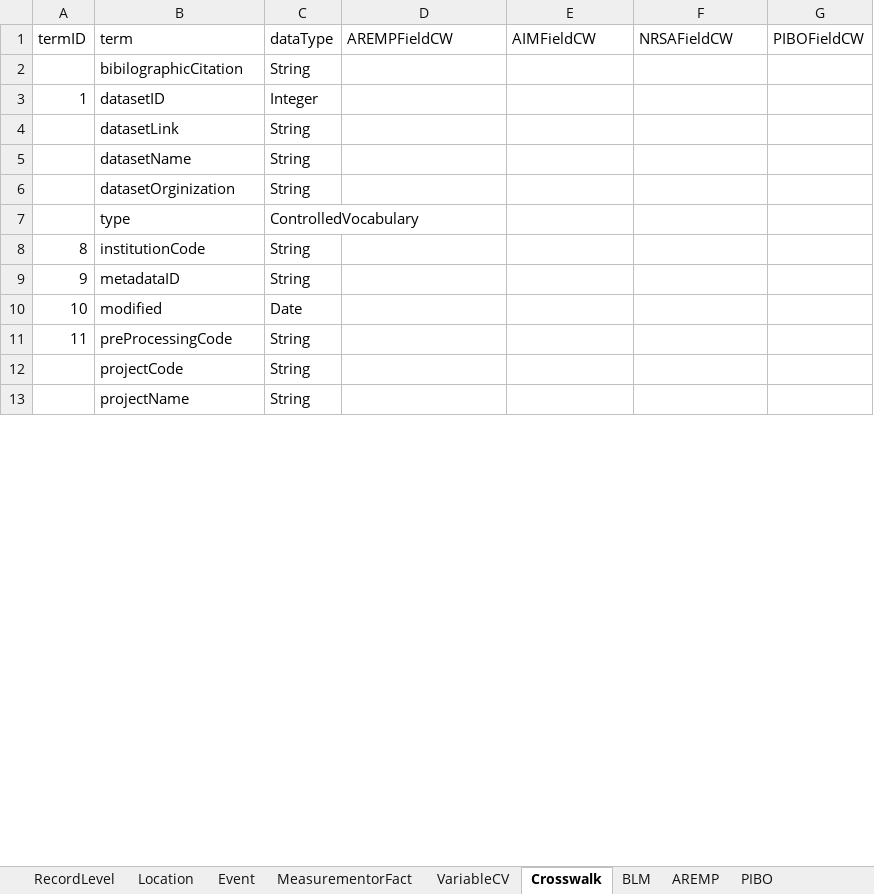
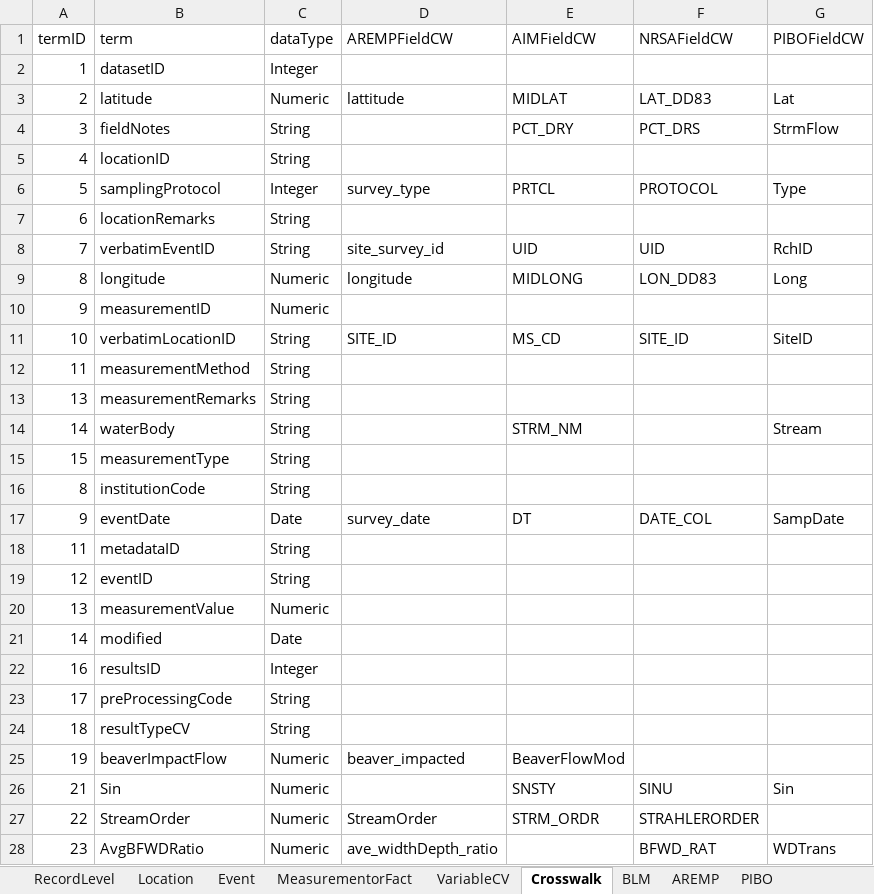
Before and after one commit to rascully/Stream-Monitoring-Data-Exchange-Specifications, an Excel workbook: Tables/PropertyRegistry.xlsx, sheet Crosswalk, drawn as a sheet; only a part is shown; the shorter side is filled out with more unchanged rows; values as stored, in another font and other column widths than the file's, no borders; removed rows and columns are numbered as before the commit, all else as after; the diff covers the shown part only; the diff names each change by its address in the sheet, - before the commit and + after, or states it on an @@ line.

```diff
--- a/Tables/PropertyRegistry.xlsx (sheet Crosswalk)
+++ b/Tables/PropertyRegistry.xlsx (sheet Crosswalk)
-row 2:  | bibilographicCitation | String
-row 4:  | datasetLink | String
-row 5:  | datasetName | String
-row 6:  | datasetOrginization | String
-row 7:  | type | ControlledVocabulary
+row 3: 2 | latitude | Numeric | lattitude | MIDLAT | LAT_DD83 | Lat
+row 4: 3 | fieldNotes | String |  | PCT_DRY | PCT_DRS | StrmFlow
+row 5: 4 | locationID | String
+row 6: 5 | samplingProtocol | Integer | survey_type | PRTCL | PROTOCOL | Type
+row 7: 6 | locationRemarks | String
+row 8: 7 | verbatimEventID | String | site_survey_id | UID | UID | RchID
+row 9: 8 | longitude | Numeric | longitude | MIDLONG | LON_DD83 | Long
+row 10: 9 | measurementID | Numeric
+row 11: 10 | verbatimLocationID | String | SITE_ID | MS_CD | SITE_ID | SiteID
+row 12: 11 | measurementMethod | String
+row 13: 13 | measurementRemarks | String
+row 14: 14 | waterBody | String |  | STRM_NM |  | Stream
+row 15: 15 | measurementType | String
+row 17: 9 | eventDate | Date | survey_date | DT | DATE_COL | SampDate
-A18 (termID): 9
+A18 (termID): 11
+row 19: 12 | eventID | String
+row 20: 13 | measurementValue | Numeric
-A21 (termID): 10
+A21 (termID): 14
+row 22: 16 | resultsID | Integer
-A23 (termID): 11
+A23 (termID): 17
+row 24: 18 | resultTypeCV | String
+row 25: 19 | beaverImpactFlow | Numeric | beaver_impacted | BeaverFlowMod
+row 26: 21 | Sin | Numeric |  | SNSTY | SINU | Sin
+row 27: 22 | StreamOrder | Numeric | StreamOrder | STRM_ORDR | STRAHLERORDER
+row 28: 23 | AvgBFWDRatio | Numeric | ave_widthDepth_ratio |  | BFWD_RAT | WDTrans
```
Also changed, not shown: 32 added rows and 49 removed rows elsewhere in this sheet, sheet VariableCV, Data/Metadata.xlsx, Tables/StreamHabitatSpecifications.xlsx, 4 other files.
